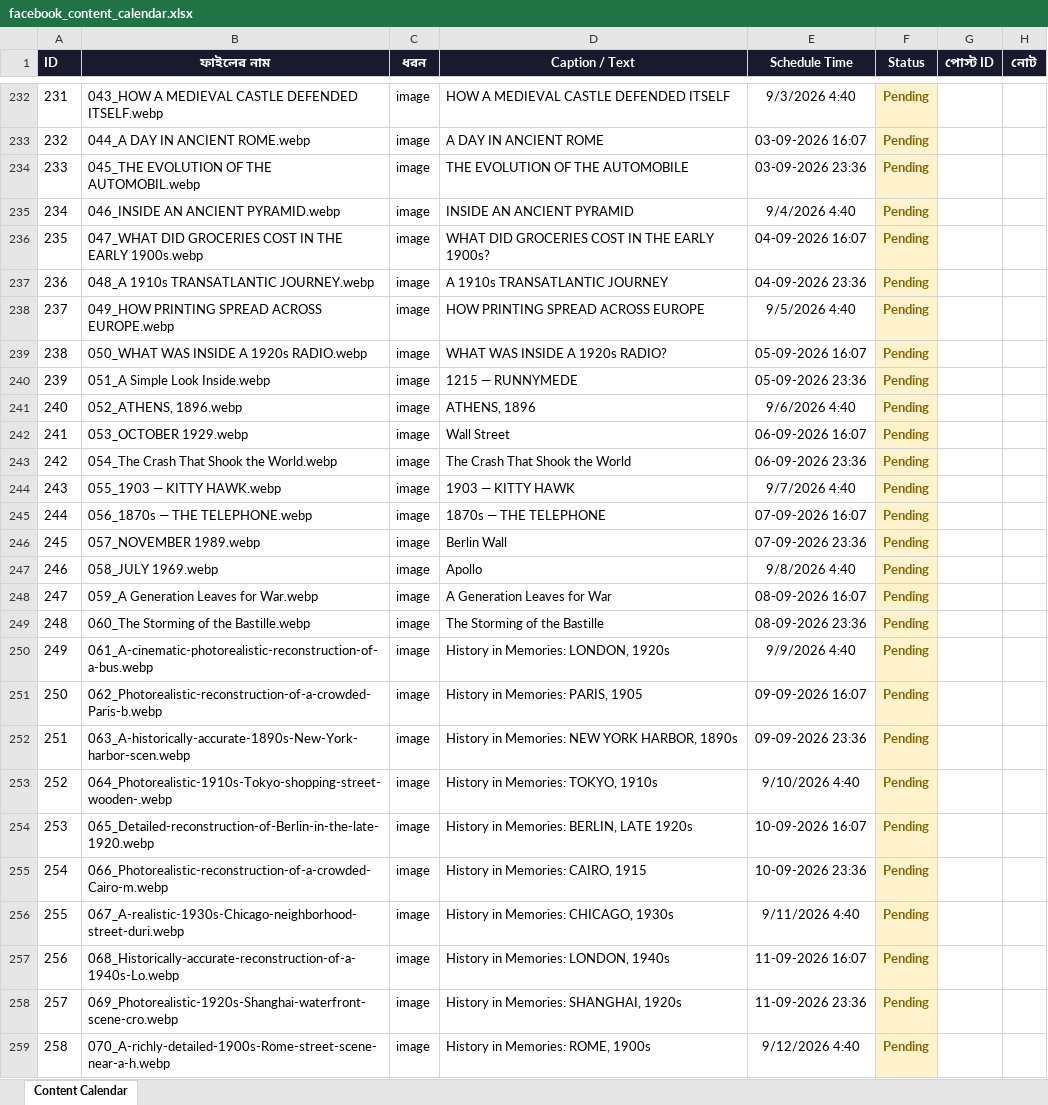
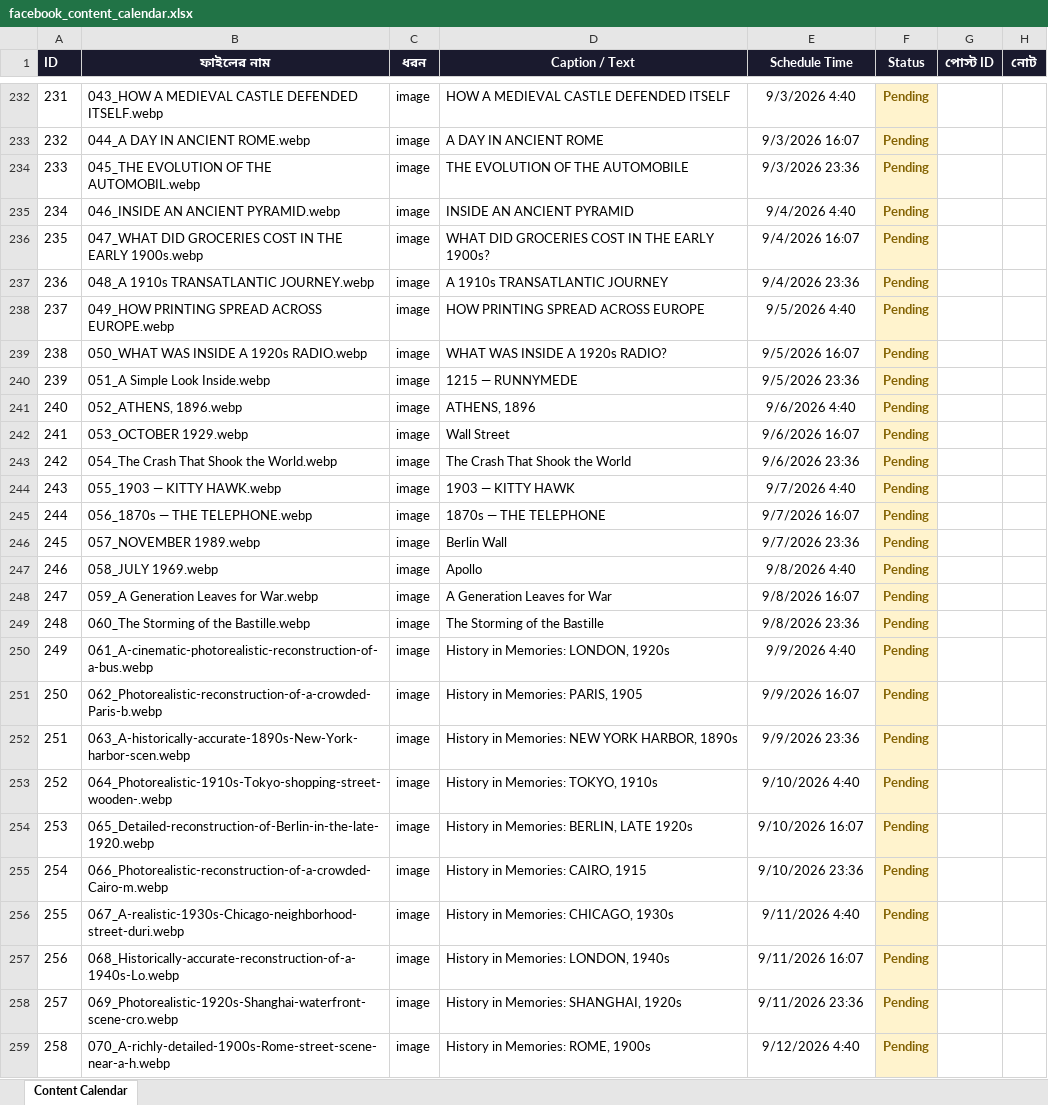
Before and after one commit to olomosto16-sketch/fb-autoposter-history, an Excel workbook: facebook_content_calendar.xlsx, sheet Content Calendar, drawn as a sheet; only a part is shown, gaps mark what is left out; values as stored, in another font and other column widths than the file's, no borders; the diff covers the shown part only; the diff names each change by its address in the sheet, - before the commit and + after, or states it on an @@ line.

```diff
--- a/facebook_content_calendar.xlsx (sheet Content Calendar)
+++ b/facebook_content_calendar.xlsx (sheet Content Calendar)
-E233 (Schedule Time): 03-09-2026 16:07
+E233 (Schedule Time): 9/3/2026 16:07
-E234 (Schedule Time): 03-09-2026 23:36
+E234 (Schedule Time): 9/3/2026 23:36
-E236 (Schedule Time): 04-09-2026 16:07
+E236 (Schedule Time): 9/4/2026 16:07
-E237 (Schedule Time): 04-09-2026 23:36
+E237 (Schedule Time): 9/4/2026 23:36
-E239 (Schedule Time): 05-09-2026 16:07
+E239 (Schedule Time): 9/5/2026 16:07
-E240 (Schedule Time): 05-09-2026 23:36
+E240 (Schedule Time): 9/5/2026 23:36
-E242 (Schedule Time): 06-09-2026 16:07
+E242 (Schedule Time): 9/6/2026 16:07
-E243 (Schedule Time): 06-09-2026 23:36
+E243 (Schedule Time): 9/6/2026 23:36
-E245 (Schedule Time): 07-09-2026 16:07
+E245 (Schedule Time): 9/7/2026 16:07
-E246 (Schedule Time): 07-09-2026 23:36
+E246 (Schedule Time): 9/7/2026 23:36
-E248 (Schedule Time): 08-09-2026 16:07
+E248 (Schedule Time): 9/8/2026 16:07
-E249 (Schedule Time): 08-09-2026 23:36
+E249 (Schedule Time): 9/8/2026 23:36
-E251 (Schedule Time): 09-09-2026 16:07
+E251 (Schedule Time): 9/9/2026 16:07
-E252 (Schedule Time): 09-09-2026 23:36
+E252 (Schedule Time): 9/9/2026 23:36
-E254 (Schedule Time): 10-09-2026 16:07
+E254 (Schedule Time): 9/10/2026 16:07
-E255 (Schedule Time): 10-09-2026 23:36
+E255 (Schedule Time): 9/10/2026 23:36
-E257 (Schedule Time): 11-09-2026 16:07
+E257 (Schedule Time): 9/11/2026 16:07
-E258 (Schedule Time): 11-09-2026 23:36
+E258 (Schedule Time): 9/11/2026 23:36
```
Also changed, not shown: 171 edited cells elsewhere in this sheet.
